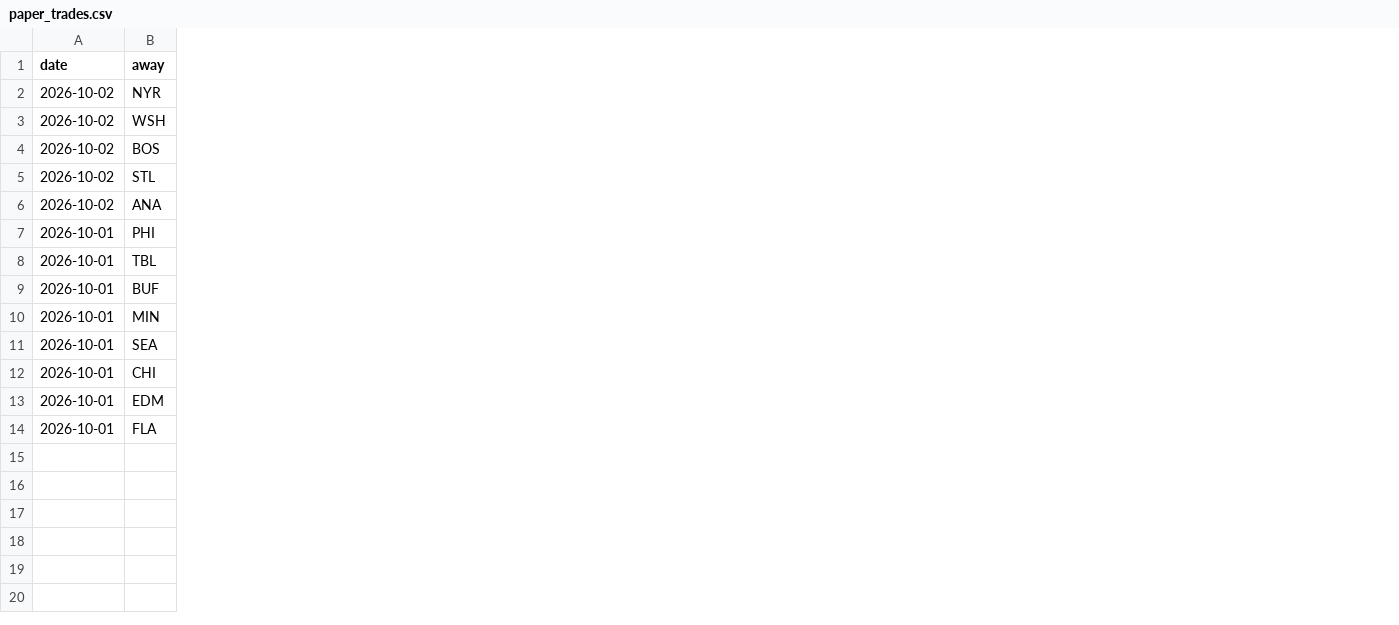
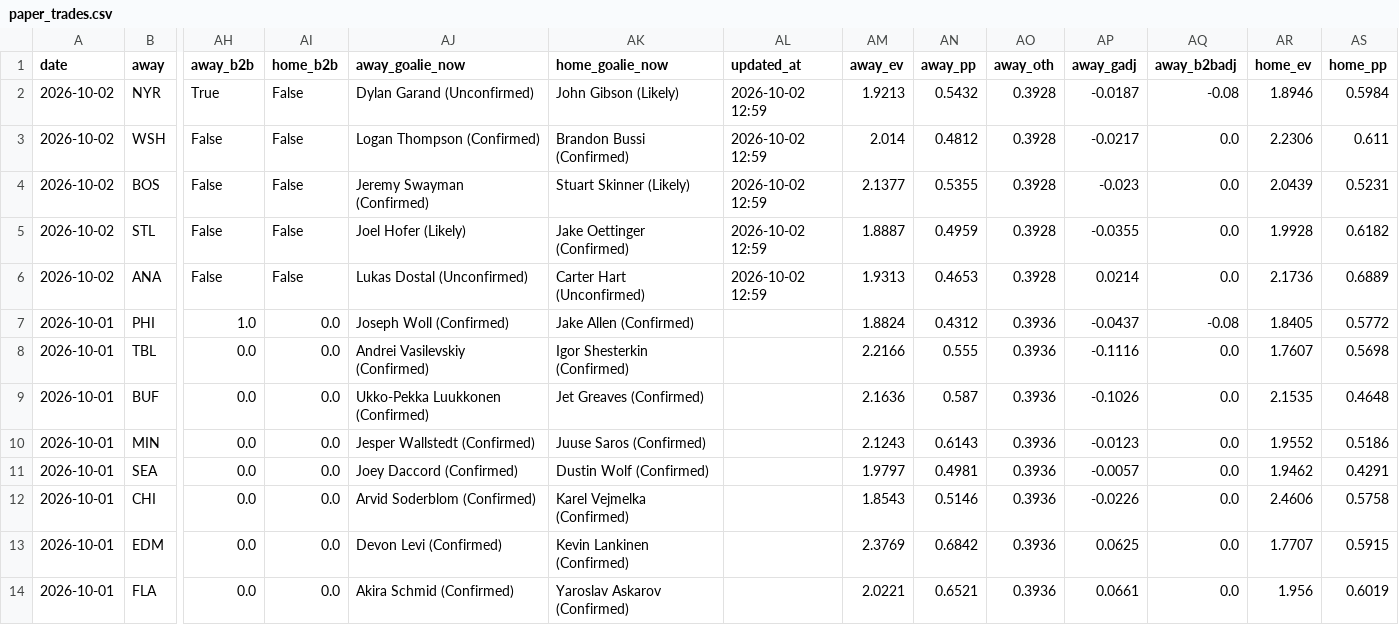
Before and after one commit to Prezbo8/NHL-total-model, a CSV file: paper_trades.csv, drawn as a sheet; only a part is shown, gaps mark what is left out; the diff covers the shown part only; the diff names each change by its address in the sheet, - before the commit and + after, or states it on an @@ line.

```diff
--- a/paper_trades.csv
+++ b/paper_trades.csv
+column AH (away_b2b), rows 2-14: True | False | False | False | False | 1.0 | 0.0 | 0.0 | 0.0 | 0.0 | 0.0 | 0.0 | 0.0
+column AI (home_b2b), rows 2-14: False | False | False | False | False | 0.0 | 0.0 | 0.0 | 0.0 | 0.0 | 0.0 | 0.0 | 0.0
+column AJ (away_goalie_now), rows 2-14: Dylan Garand (Unconfirmed) | Logan Thompson (Confirmed) | Jeremy Swayman (Confirmed) | Joel Hofer (Likely) | Lukas Dostal (Unconfirmed) | Joseph Woll (Confirmed) | Andrei Vasilevskiy (Confirmed) | Ukko-Pekka Luukkonen (Confirmed) | Jesper Wallstedt (Confirmed) | Joey Daccord (Confirmed) | Arvid Soderblom (Confirmed) | Devon Levi (Confirmed) | Akira Schmid (Confirmed)
+column AK (home_goalie_now), rows 2-14: John Gibson (Likely) | Brandon Bussi (Confirmed) | Stuart Skinner (Likely) | Jake Oettinger (Confirmed) | Carter Hart (Unconfirmed) | Jake Allen (Confirmed) | Igor Shesterkin (Confirmed) | Jet Greaves (Confirmed) | Juuse Saros (Confirmed) | Dustin Wolf (Confirmed) | Karel Vejmelka (Confirmed) | Kevin Lankinen (Confirmed) | Yaroslav Askarov (Confirmed)
+column AL (updated_at), rows 2-6: all 2026-10-02 12:59
+column AM (away_ev), rows 2-14: 1.9213 | 2.014 | 2.1377 | 1.8887 | 1.9313 | 1.8824 | 2.2166 | 2.1636 | 2.1243 | 1.9797 | 1.8543 | 2.3769 | 2.0221
+column AN (away_pp), rows 2-14: 0.5432 | 0.4812 | 0.5355 | 0.4959 | 0.4653 | 0.4312 | 0.555 | 0.587 | 0.6143 | 0.4981 | 0.5146 | 0.6842 | 0.6521
+column AO (away_oth), rows 2-14: 0.3928 | 0.3928 | 0.3928 | 0.3928 | 0.3928 | 0.3936 | 0.3936 | 0.3936 | 0.3936 | 0.3936 | 0.3936 | 0.3936 | 0.3936
+column AP (away_gadj), rows 2-14: -0.0187 | -0.0217 | -0.023 | -0.0355 | 0.0214 | -0.0437 | -0.1116 | -0.1026 | -0.0123 | -0.0057 | -0.0226 | 0.0625 | 0.0661
+column AQ (away_b2badj), rows 2-14: -0.08 | 0.0 | 0.0 | 0.0 | 0.0 | -0.08 | 0.0 | 0.0 | 0.0 | 0.0 | 0.0 | 0.0 | 0.0
+column AR (home_ev), rows 2-14: 1.8946 | 2.2306 | 2.0439 | 1.9928 | 2.1736 | 1.8405 | 1.7607 | 2.1535 | 1.9552 | 1.9462 | 2.4606 | 1.7707 | 1.956
+column AS (home_pp), rows 2-14: 0.5984 | 0.611 | 0.5231 | 0.6182 | 0.6889 | 0.5772 | 0.5698 | 0.4648 | 0.5186 | 0.4291 | 0.5758 | 0.5915 | 0.6019
```
Also changed, not shown: 3 added columns and 1 edited cell elsewhere in this file, 8 other files.
